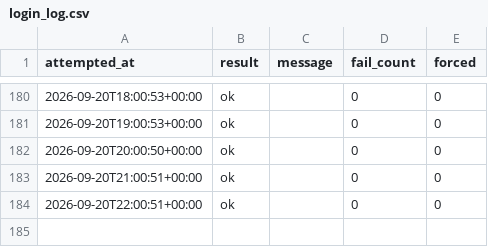
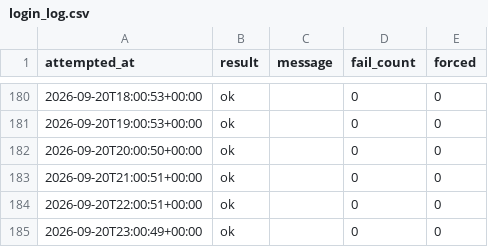
Before and after one commit to rainbow-love-lang/gold-sentiment, a CSV file: login_log.csv, drawn as a sheet; only a part is shown, gaps mark what is left out.

```diff
--- a/login_log.csv
+++ b/login_log.csv
@@ -184 +184,2 @@ attempted_at,result,message,fail_count,forced
 2026-09-20T22:00:51+00:00,ok,,0,0
+2026-09-20T23:00:49+00:00,ok,,0,0
```
Also changed, not shown: positionbook.csv, 1 other file.
